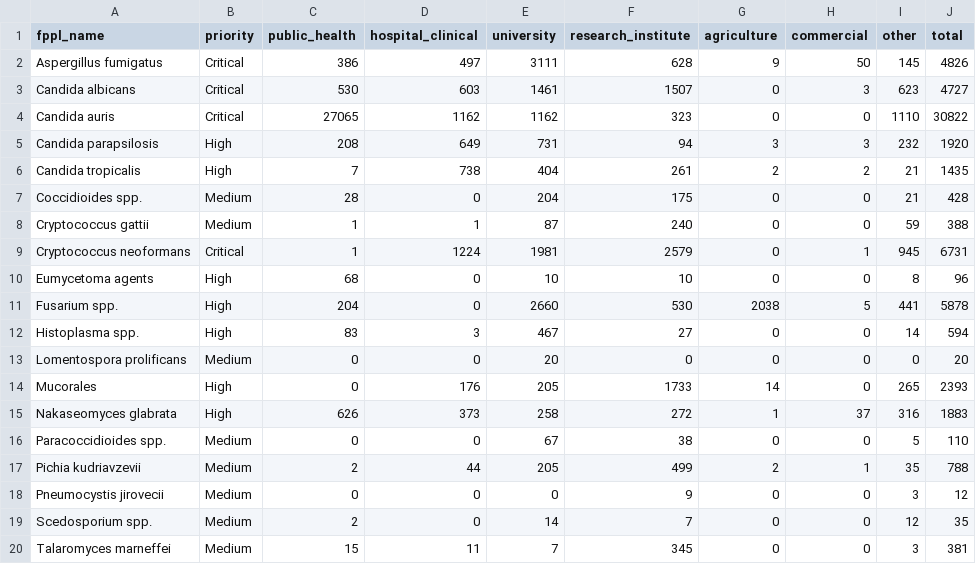
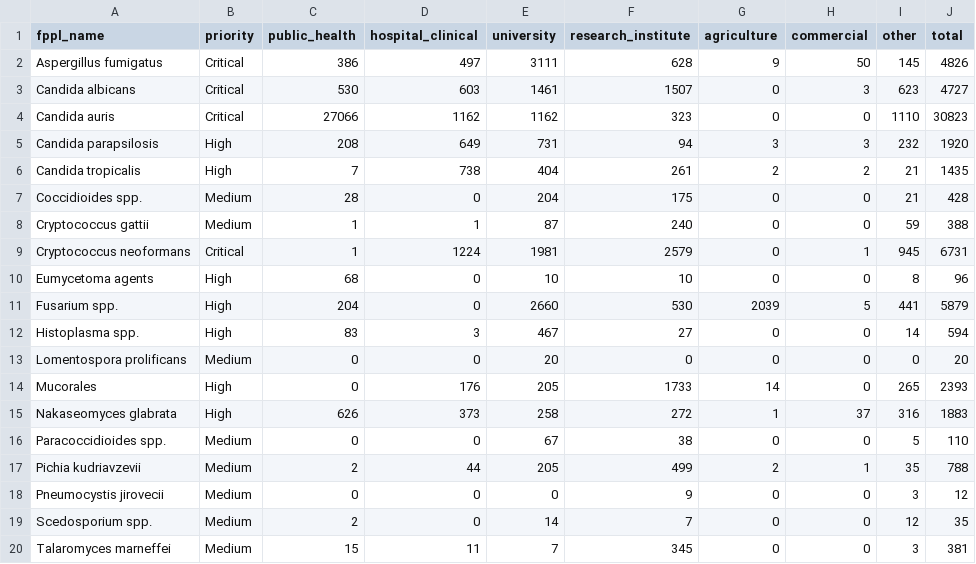
Before and after one commit to happykhan/fungiwatch, a CSV file: build/submitter_categories.csv, drawn as a sheet.

```diff
--- a/build/submitter_categories.csv
+++ b/build/submitter_categories.csv
@@ -3,3 +3,3 @@ Aspergillus fumigatus,Critical,386,497,3111,628,9,50,145,4826
 Candida albicans,Critical,530,603,1461,1507,0,3,623,4727
-Candida auris,Critical,27065,1162,1162,323,0,0,1110,30822
+Candida auris,Critical,27066,1162,1162,323,0,0,1110,30823
 Candida parapsilosis,High,208,649,731,94,3,3,232,1920
@@ -10,3 +10,3 @@ Cryptococcus neoformans,Critical,1,1224,1981,2579,0,1,945,6731
 Eumycetoma agents,High,68,0,10,10,0,0,8,96
-Fusarium spp.,High,204,0,2660,530,2038,5,441,5878
+Fusarium spp.,High,204,0,2660,530,2039,5,441,5879
 Histoplasma spp.,High,83,3,467,27,0,0,14,594
```
Also changed, not shown: build/host_categories.csv, build/submitters.csv, 6 other files.
